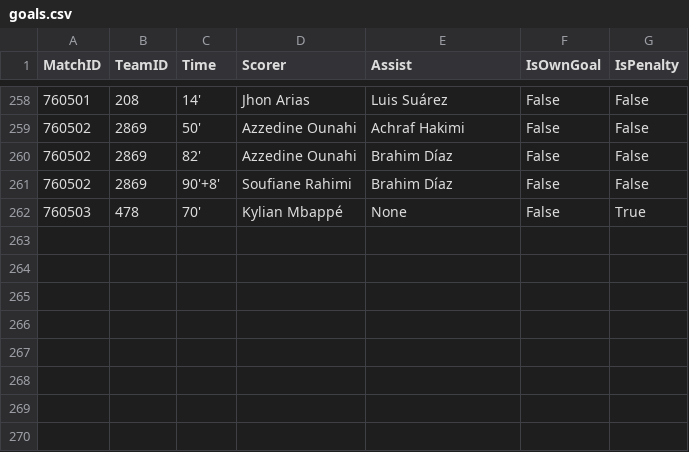
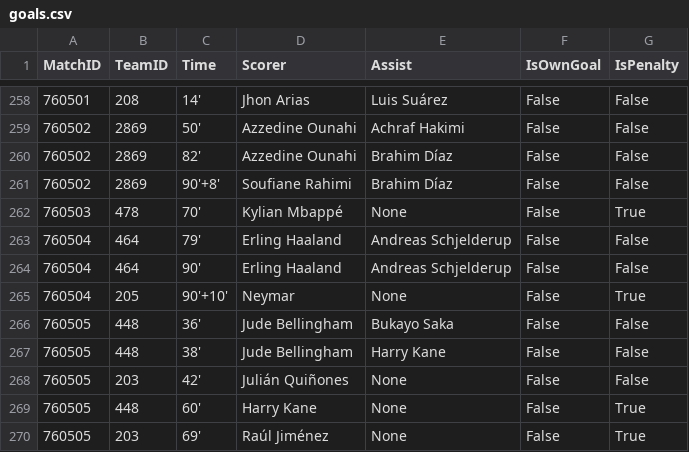
Before and after one commit to ISAAC-Neumoton/wc2026, a CSV file: data_output/goals.csv, drawn as a sheet; only a part is shown, gaps mark what is left out; the diff names each change by its address in the sheet, - before the commit and + after, or states it on an @@ line.

```diff
--- a/data_output/goals.csv
+++ b/data_output/goals.csv
+row 263: 760504 | 464 | 79' | Erling Haaland | Andreas Schjelderup | False | False
+row 264: 760504 | 464 | 90' | Erling Haaland | Andreas Schjelderup | False | False
+row 265: 760504 | 205 | 90'+10' | Neymar | None | False | True
+row 266: 760505 | 448 | 36' | Jude Bellingham | Bukayo Saka | False | False
+row 267: 760505 | 448 | 38' | Jude Bellingham | Harry Kane | False | False
+row 268: 760505 | 203 | 42' | Julián Quiñones | None | False | False
+row 269: 760505 | 448 | 60' | Harry Kane | None | False | True
+row 270: 760505 | 203 | 69' | Raúl Jiménez | None | False | True
```
Also changed, not shown: data_output/team_matches.csv.
